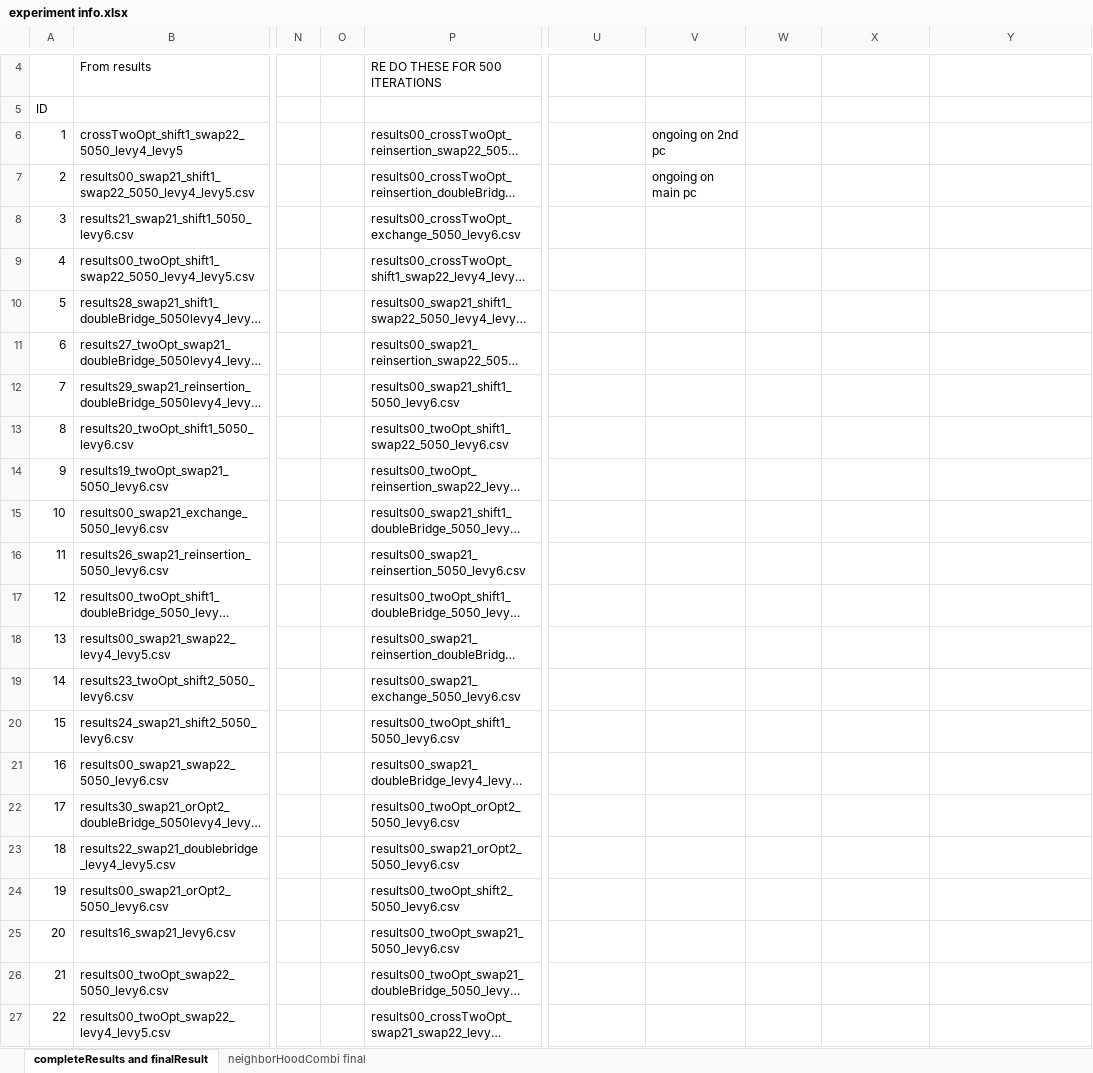
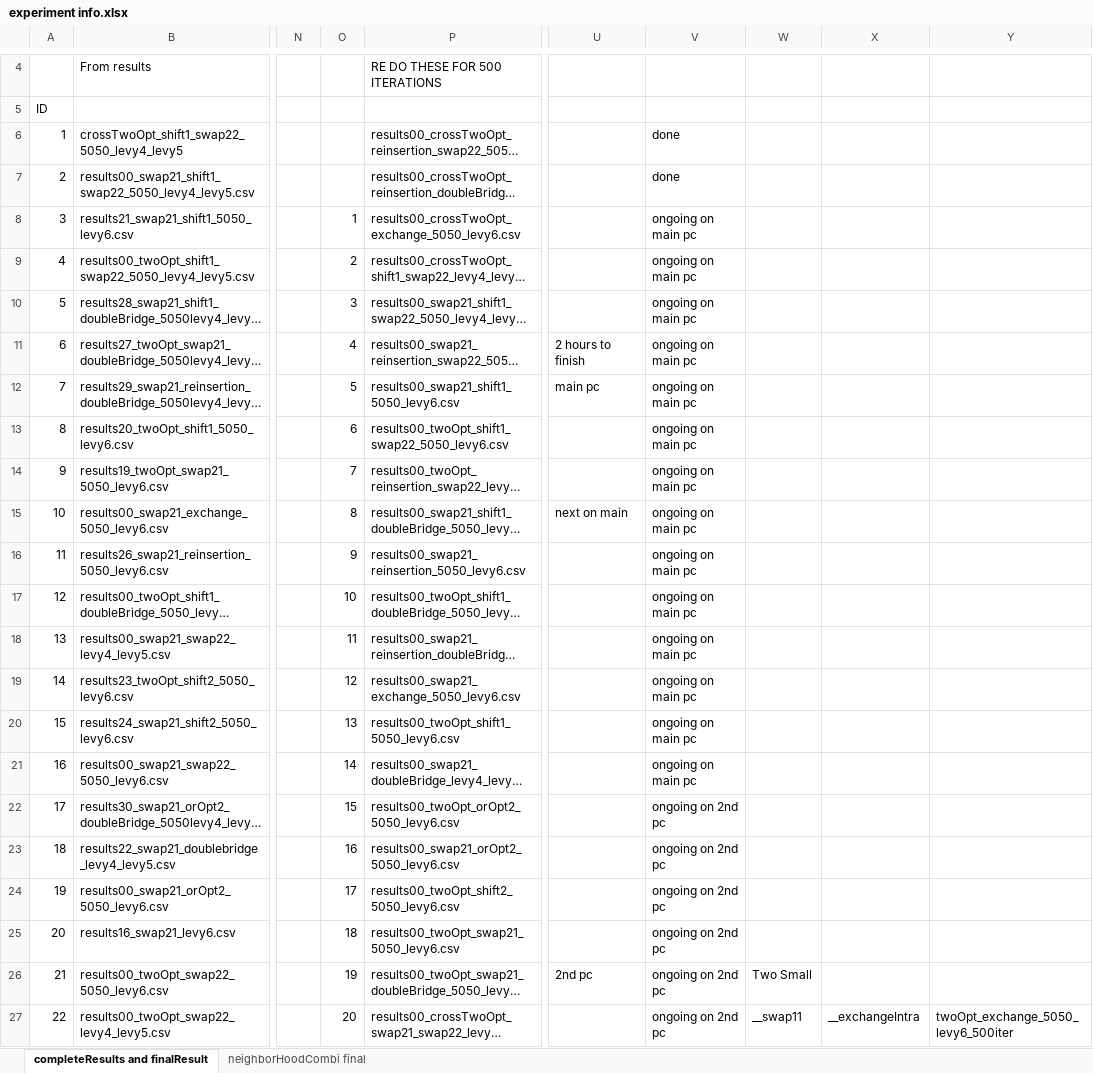
Before and after one commit to frostehhh/Cuckoo-Search-For-CVRP, an Excel workbook: completeResults/experiment info.xlsx, sheet completeResults and finalResult, drawn as a sheet; only a part is shown, gaps mark what is left out; long unchanged cells end in …; values as stored, in another font and other column widths than the file's, no cell formats; the diff covers the shown part only; the diff names each change by its address in the sheet, - before the commit and + after, or states it on an @@ line.

```diff
--- a/completeResults/experiment info.xlsx (sheet completeResults and finalResult)
+++ b/completeResults/experiment info.xlsx (sheet completeResults and finalResult)
-V6: ongoing on 2nd pc
+V6: done
-V7: ongoing on main pc
+V7: done
-O8: (empty)
+O8: 1
-V8:V21: (empty)
+V8:V21: ongoing on main pc
-O9: (empty)
+O9: 2
-O10: (empty)
+O10: 3
-O11: (empty)
+O11: 4
-U11: (empty)
+U11: 2 hours to finish
-O12: (empty)
+O12: 5
-U12: (empty)
+U12: main pc
-O13: (empty)
+O13: 6
-O14: (empty)
+O14: 7
-O15: (empty)
+O15: 8
-U15: (empty)
+U15: next on main
-O16: (empty)
+O16: 9
-O17: (empty)
+O17: 10
-O18: (empty)
+O18: 11
-O19: (empty)
+O19: 12
-O20: (empty)
+O20: 13
-O21: (empty)
+O21: 14
-O22: (empty)
+O22: 15
-V22:V27: (empty)
+V22:V27: ongoing on 2nd pc
-O23: (empty)
+O23: 16
-O24: (empty)
+O24: 17
-O25: (empty)
+O25: 18
-O26: (empty)
+O26: 19
-U26: (empty)
+U26: 2nd pc
-W26: (empty)
+W26: Two Small
-O27: (empty)
+O27: 20
-W27: (empty)
+W27: __swap11
-X27: (empty)
+X27: __exchangeIntra
-Y27: (empty)
+Y27: twoOpt_exchange_5050_levy6_500iter
```
Also changed, not shown: 2 added rows, 2 removed rows and 74 edited cells elsewhere in this sheet, cell formats, finalresults/completeFinalResults.xlsx, 7 other files.
